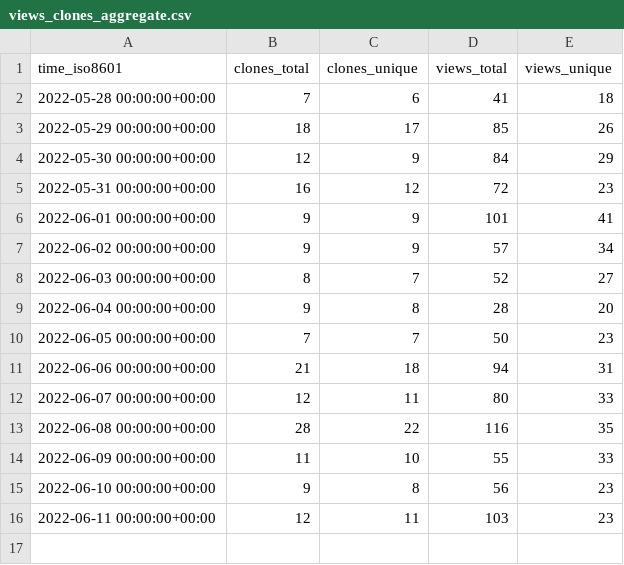
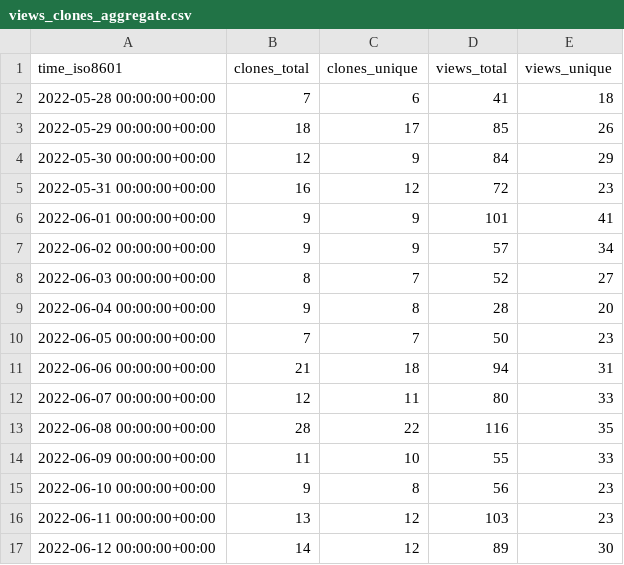
Before and after one commit to nickbandooo/email-nuker, a CSV file: bagarrattaa/email-nuker/ghrs-data/views_clones_aggregate.csv, drawn as a sheet.

```diff
--- a/bagarrattaa/email-nuker/ghrs-data/views_clones_aggregate.csv
+++ b/bagarrattaa/email-nuker/ghrs-data/views_clones_aggregate.csv
@@ -15,2 +15,3 @@ time_iso8601,clones_total,clones_unique,views_total,views_unique
 2022-06-10 00:00:00+00:00,9,8,56,23
-2022-06-11 00:00:00+00:00,12,11,103,23
+2022-06-11 00:00:00+00:00,13,12,103,23
+2022-06-12 00:00:00+00:00,14,12,89,30
```
Also changed, not shown: 1 other file.
